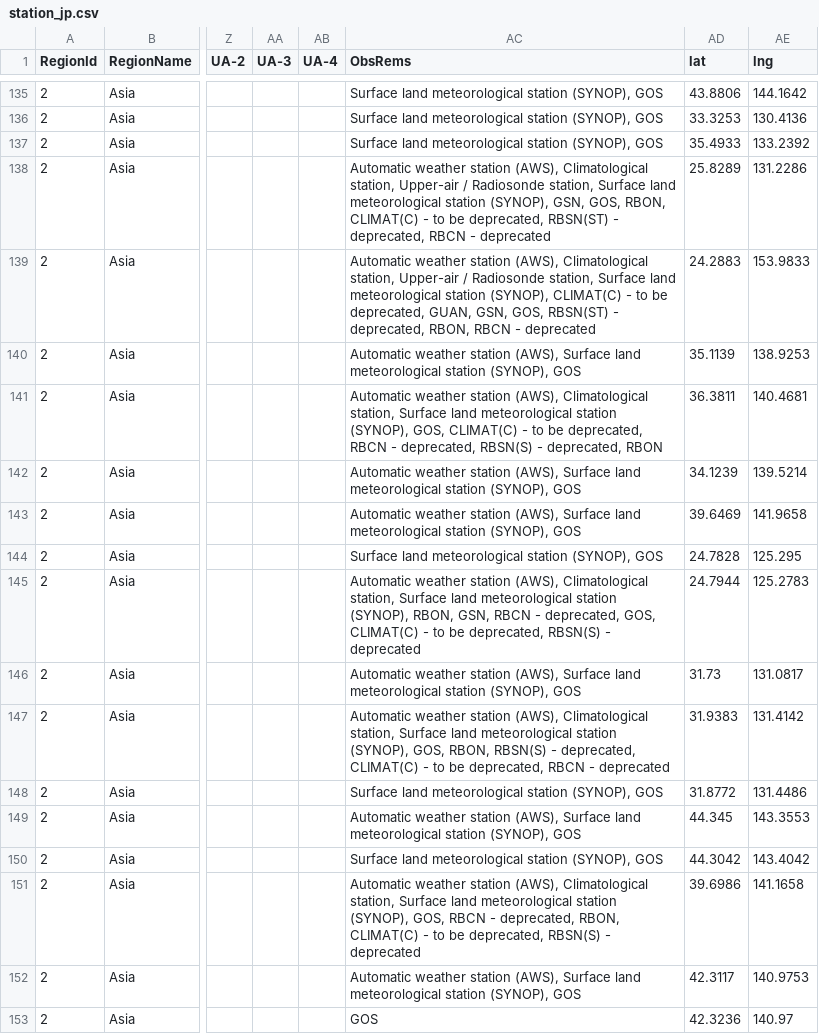
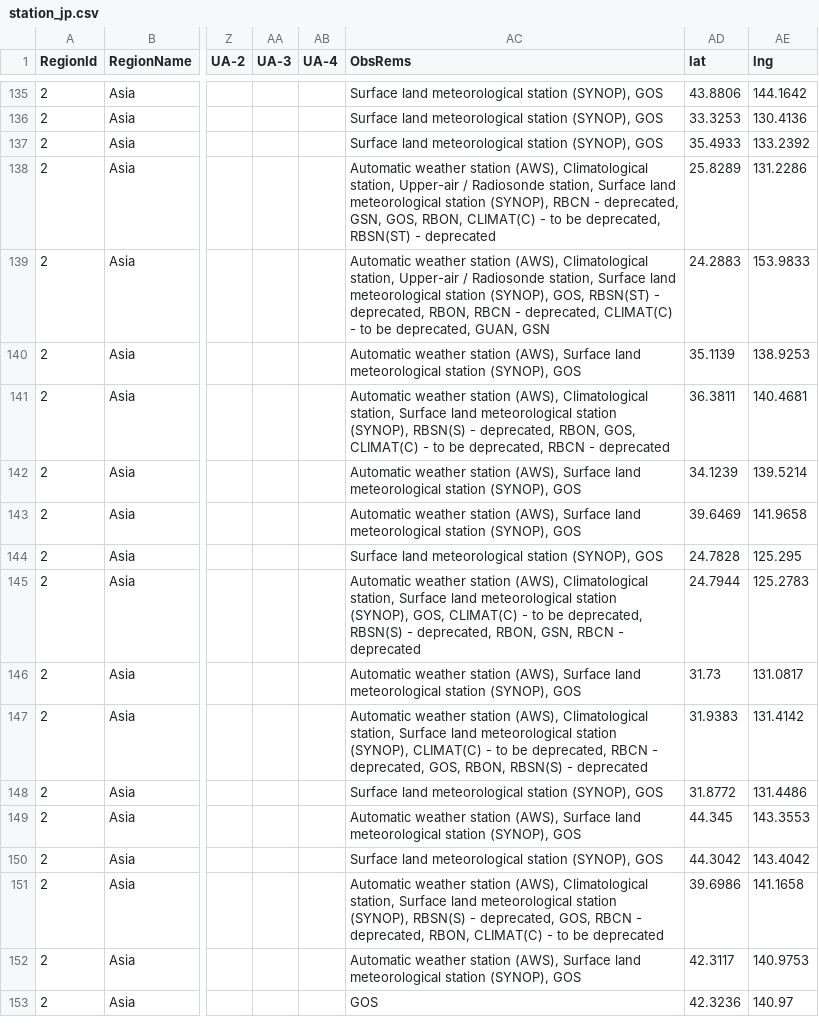
Before and after one commit to code4fukui/oscar, a CSV file: data/station_jp.csv, drawn as a sheet; only a part is shown, gaps mark what is left out; the diff covers the shown part only; the diff names each change by its address in the sheet, - before the commit and + after, or states it on an @@ line.

Commit message:
update data

```diff
--- a/data/station_jp.csv
+++ b/data/station_jp.csv
-AC138 (ObsRems): …station (SYNOP), GSN, GOS, RBON, CLIMAT(C) - to be deprecated, RBSN(ST) - deprecated, RBCN - deprecated
+AC138 (ObsRems): …station (SYNOP), RBCN - deprecated, GSN, GOS, RBON, CLIMAT(C) - to be deprecated, RBSN(ST) - deprecated
-AC139 (ObsRems): …station (SYNOP), CLIMAT(C) - to be deprecated, GUAN, GSN, GOS, RBSN(ST) - deprecated, RBON, RBCN - deprecated
+AC139 (ObsRems): …station (SYNOP), GOS, RBSN(ST) - deprecated, RBON, RBCN - deprecated, CLIMAT(C) - to be deprecated, GUAN, GSN
-AC141 (ObsRems): …station (SYNOP), GOS, CLIMAT(C) - to be deprecated, RBCN - deprecated, RBSN(S) - deprecated, RBON
+AC141 (ObsRems): …station (SYNOP), RBSN(S) - deprecated, RBON, GOS, CLIMAT(C) - to be deprecated, RBCN - deprecated
-AC145 (ObsRems): …station (SYNOP), RBON, GSN, RBCN - deprecated, GOS, CLIMAT(C) - to be deprecated, RBSN(S) - deprecated
+AC145 (ObsRems): …station (SYNOP), GOS, CLIMAT(C) - to be deprecated, RBSN(S) - deprecated, RBON, GSN, RBCN - deprecated
-AC147 (ObsRems): …station (SYNOP), GOS, RBON, RBSN(S) - deprecated, CLIMAT(C) - to be deprecated, RBCN - deprecated
+AC147 (ObsRems): …station (SYNOP), CLIMAT(C) - to be deprecated, RBCN - deprecated, GOS, RBON, RBSN(S) - deprecated
-AC151 (ObsRems): …station (SYNOP), GOS, RBCN - deprecated, RBON, CLIMAT(C) - to be deprecated, RBSN(S) - deprecated
+AC151 (ObsRems): …station (SYNOP), RBSN(S) - deprecated, GOS, RBCN - deprecated, RBON, CLIMAT(C) - to be deprecated
```
Also changed, not shown: 62 edited cells elsewhere in this file.
